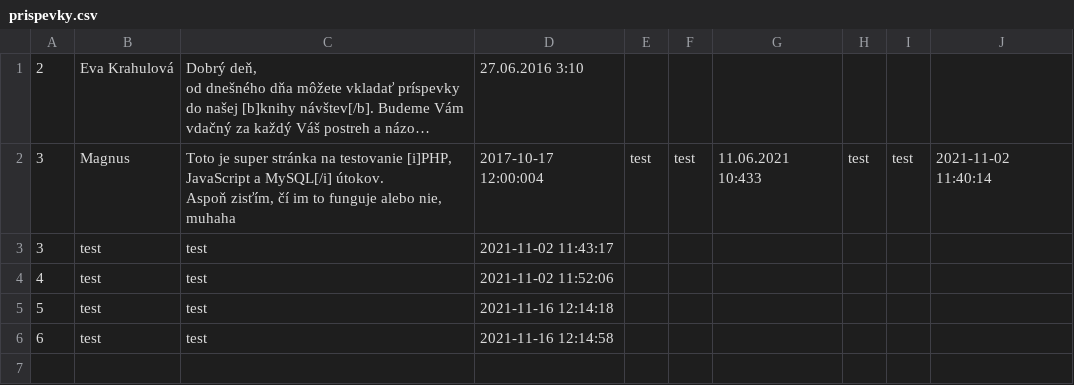
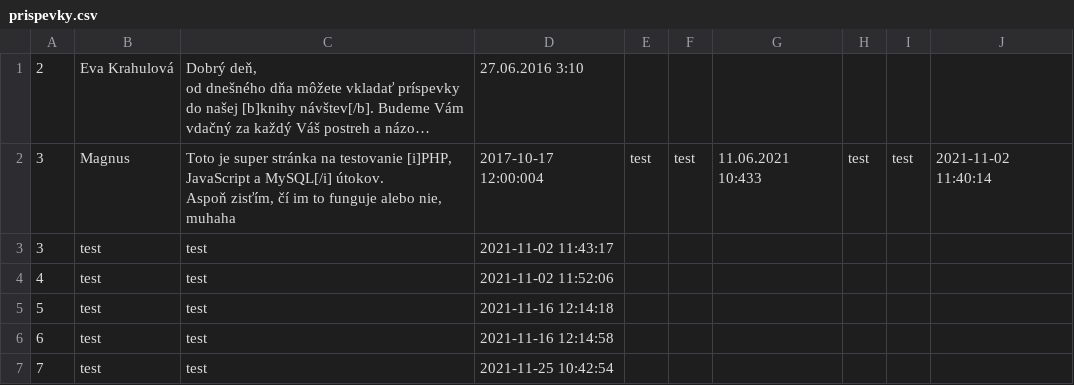
Before and after one commit to petersinal/TIR, a CSV file: TIR/public/theme/forum/prispevky.csv, drawn as a sheet; long unchanged cells end in …; the diff names each change by its address in the sheet, - before the commit and + after, or states it on an @@ line.

```diff
--- a/TIR/public/theme/forum/prispevky.csv
+++ b/TIR/public/theme/forum/prispevky.csv
+row 7: 7 | test | test | 2021-11-25 10:42:54
```
Also changed, not shown: 3 other files.
